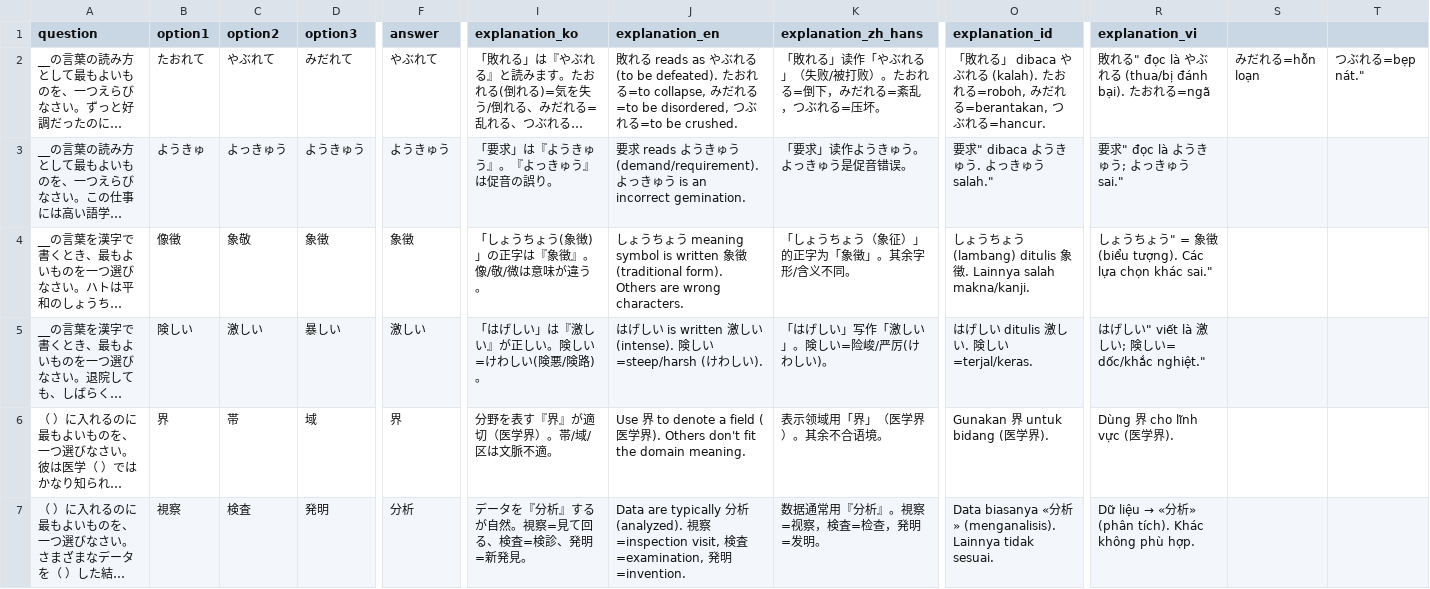
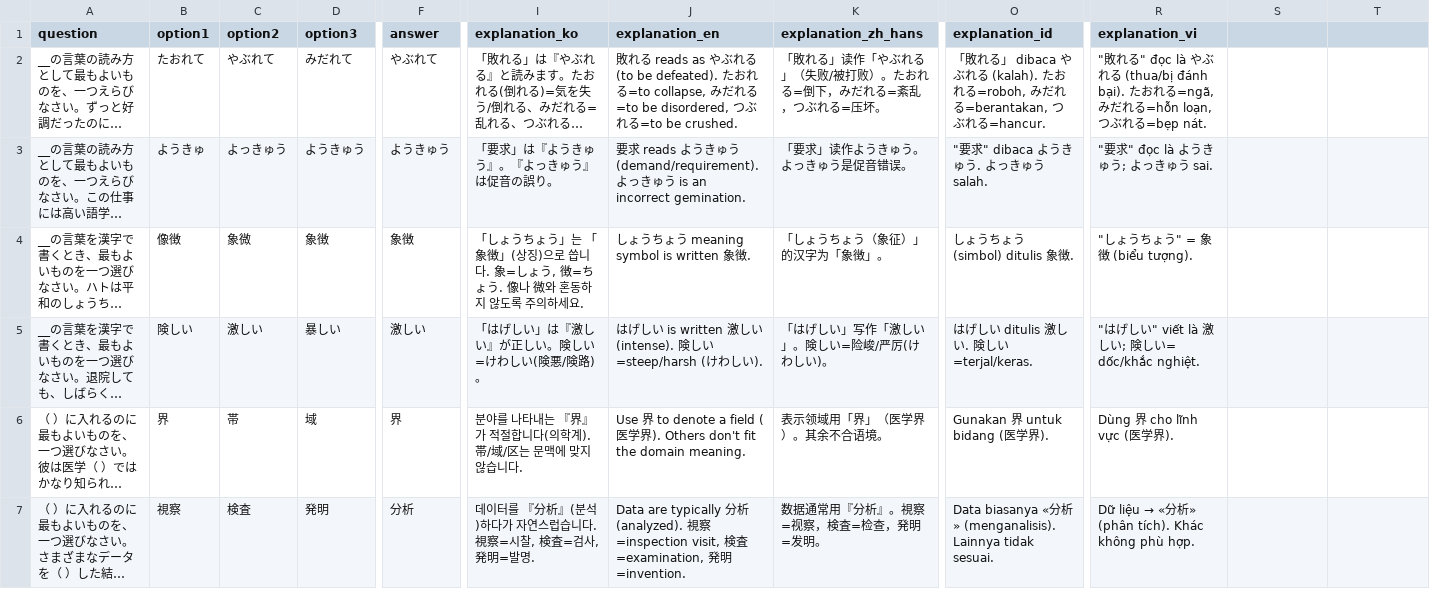
Before and after one commit to Jamminssssss/JLPTN2, a CSV file: N2TestApp/Resources/jlptn2_reading_set1.csv, drawn as a sheet; only a part is shown, gaps mark what is left out; long unchanged cells end in …; the diff covers the shown part only; the diff names each change by its address in the sheet, - before the commit and + after, or states it on an @@ line.

```diff
--- a/N2TestApp/Resources/jlptn2_reading_set1.csv
+++ b/N2TestApp/Resources/jlptn2_reading_set1.csv
-R2 (explanation_vi): 敗れる" đọc là やぶれる (thua/bị đánh bại). たおれる=ngã
+R2 (explanation_vi): "敗れる" đọc là やぶれる (thua/bị đánh bại). たおれる=ngã, みだれる=hỗn loạn, つぶれる=bẹp nát.
-S2: みだれる=hỗn loạn
+S2: (empty)
-T2: つぶれる=bẹp nát."
+T2: (empty)
-O3 (explanation_id): 要求" dibaca ようきゅう. よっきゅう salah."
+O3 (explanation_id): "要求" dibaca ようきゅう. よっきゅう salah.
-R3 (explanation_vi): 要求" đọc là ようきゅう; よっきゅう sai."
+R3 (explanation_vi): "要求" đọc là ようきゅう; よっきゅう sai.
-B4 (option1): 像徵
+B4 (option1): 像徴
-C4 (option2): 象敬
+C4 (option2): 象微
-D4 (option3): 象徵
+D4 (option3): 象徴
-F4 (answer): 象徵
+F4 (answer): 象徴
-I4 (explanation_ko): …うちょう(象徴)」の正字は『象徵』。像/敬/微は意味が違う。
+I4 (explanation_ko): …うちょう」는 「象徴」(상징)으로 씁니다. 象=しょう, 徴=ちょう. 像나 微와 혼동하지 않도록 주의하세요.
-J4 (explanation_en): …written 象徵 (traditional form). Others are wrong characters.
+J4 (explanation_en): …written 象徴.
-K4 (explanation_zh_hans): 「しょうちょう（象征）」的正字为「象徵」。其余字形/含义不同。
+K4 (explanation_zh_hans): 「しょうちょう（象征）」的汉字为「象徴」。
-O4 (explanation_id): しょうちょう (lambang) ditulis 象徵. Lainnya salah makna/kanji.
+O4 (explanation_id): しょうちょう (simbol) ditulis 象徴.
-R4 (explanation_vi): しょうちょう" = 象徵 (biểu tượng). Các lựa chọn khác sai."
+R4 (explanation_vi): "しょうちょう" = 象徴 (biểu tượng).
-R5 (explanation_vi): はげしい" viết là 激しい; 険しい= dốc/khắc nghiệt."
+R5 (explanation_vi): "はげしい" viết là 激しい; 険しい= dốc/khắc nghiệt.
-I6 (explanation_ko): 分野を表す『界』が適切（医学界）。帯/域/区は文脈不適。
+I6 (explanation_ko): 분야를 나타내는 『界』가 적절합니다(의학계). 帯/域/区는 문맥에 맞지 않습니다.
-I7 (explanation_ko): データを『分析』するが自然。視察=見て回る、検査=検診、発明=新発見。
+I7 (explanation_ko): 데이터를 『分析』(분석)하다가 자연스럽습니다. 視察=시찰, 検査=검사, 発明=발명.
```
Also changed, not shown: 53 edited cells elsewhere in this file, N2TestApp/Resources/jlptn2_reading_set2.csv, 15 other files.
